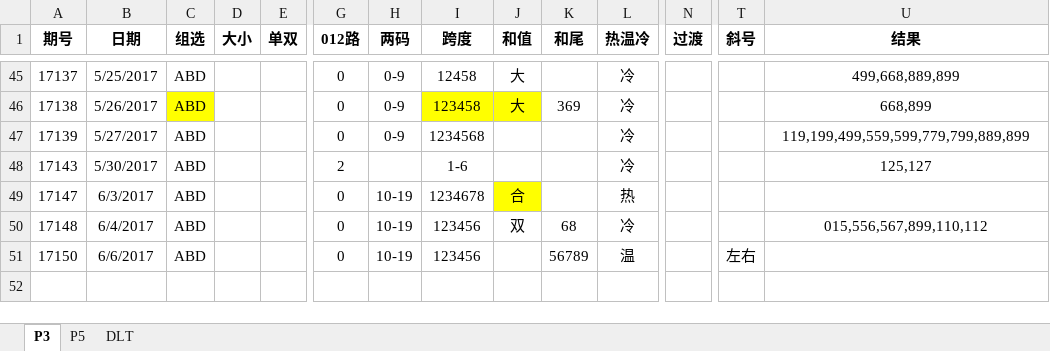
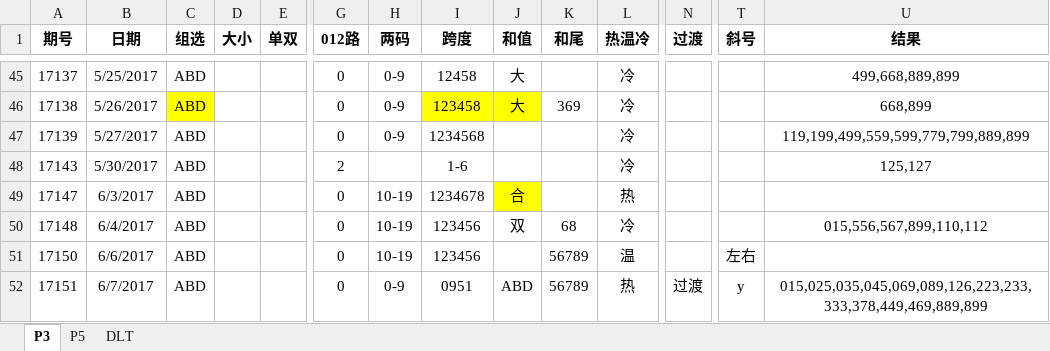
Before and after one commit to zhoubo8308/caipiao, an Excel workbook: caipiao.xlsx, sheet P3, drawn as a sheet; only a part is shown, gaps mark what is left out; values as stored, in another font and other column widths than the file's, no borders; rows hold the shown columns only; the diff names each change by its address in the sheet, - before the commit and + after, or states it on an @@ line.

```diff
--- a/caipiao.xlsx (sheet P3)
+++ b/caipiao.xlsx (sheet P3)
+row 52: 17151 | 6/7/2017 | ABD |  |  | 0 | 0-9 | 0951 | ABD | 56789 | 热 | 过渡 | y | 015,025,035,045,069,089,126,223,233,333,378,449,469,889,899
```
Also changed, not shown: sheet DLT, sheet P5.
